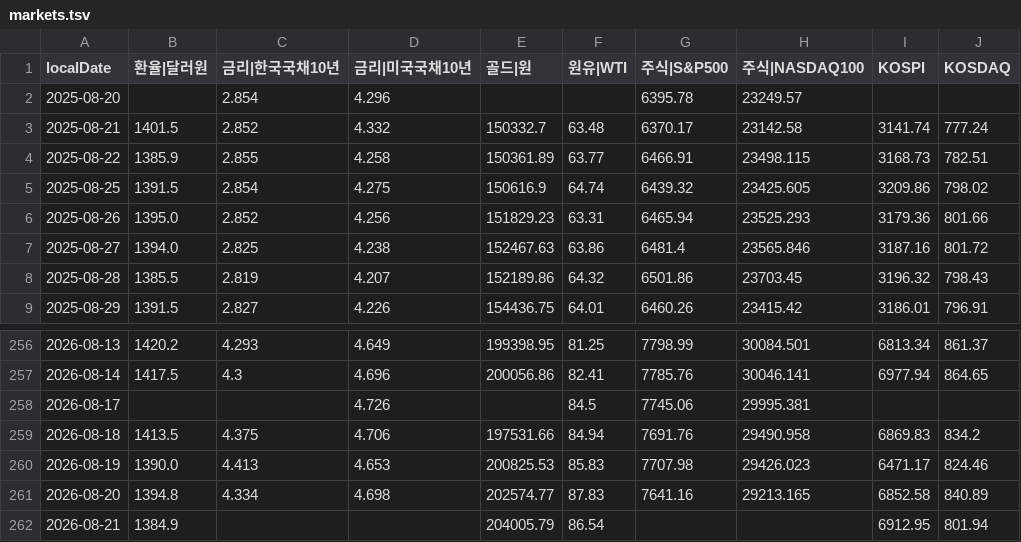
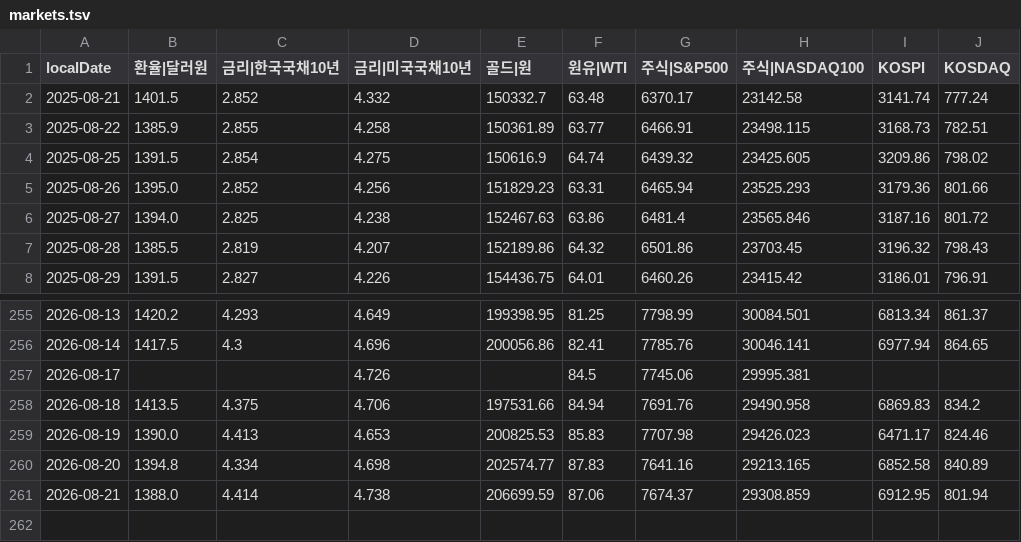
Before and after one commit to pinedance/quant-data-open, a TSV file: KR/economy/D/markets.tsv, drawn as a sheet; only a part is shown, gaps mark what is left out.

```diff
--- a/KR/economy/D/markets.tsv
+++ b/KR/economy/D/markets.tsv
@@ -1,3 +1,2 @@
 localDate	환율|달러원	금리|한국국채10년	금리|미국국채10년	골드|원	원유|WTI	주식|S&P500	주식|NASDAQ100	KOSPI	KOSDAQ
-2025-08-20		2.854	4.296			6395.78	23249.57		
 2025-08-21	1401.5	2.852	4.332	150332.7	63.48	6370.17	23142.58	3141.74	777.24
@@ -261,2 +260,2 @@ localDate	환율|달러원	금리|한국국채10년	금리|미국국채10년	골
 2026-08-20	1394.8	4.334	4.698	202574.77	87.83	7641.16	29213.165	6852.58	840.89
-2026-08-21	1384.9			204005.79	86.54			6912.95	801.94
+2026-08-21	1388.0	4.414	4.738	206699.59	87.06	7674.37	29308.859	6912.95	801.94
```
Also changed, not shown: KR/economy/D/ECOS.tsv, US/economy/D/data.tsv, 1 other file.
